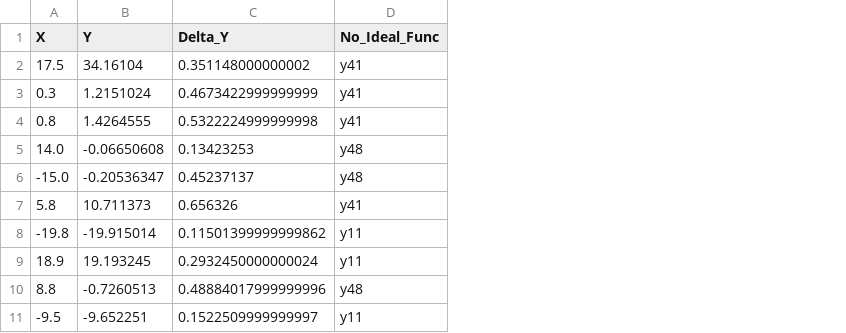
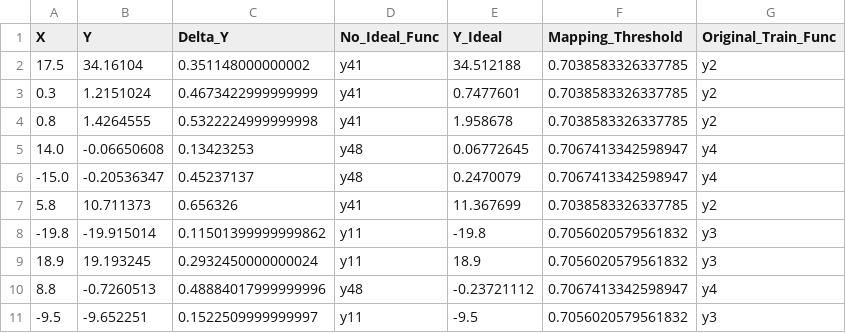
Before and after one commit to daihaile/ideal-functions, a CSV file: output/test_results.csv, drawn as a sheet; only a part is shown; the diff names each change by its address in the sheet, - before the commit and + after, or states it on an @@ line.

```diff
--- a/output/test_results.csv
+++ b/output/test_results.csv
+column E (Y_Ideal), rows 2-11: 34.512188 | 0.7477601 | 1.958678 | 0.06772645 | 0.2470079 | 11.367699 | -19.8 | 18.9 | -0.23721112 | -9.5
+column F (Mapping_Threshold), rows 2-11: 0.7038583326337785 | 0.7038583326337785 | 0.7038583326337785 | 0.7067413342598947 | 0.7067413342598947 | 0.7038583326337785 | 0.7056020579561832 | 0.7056020579561832 | 0.7067413342598947 | 0.7056020579561832
+column G (Original_Train_Func), rows 2-11: y2 | y2 | y2 | y4 | y4 | y2 | y3 | y3 | y4 | y3
```
Also changed, not shown: 7 other files.
